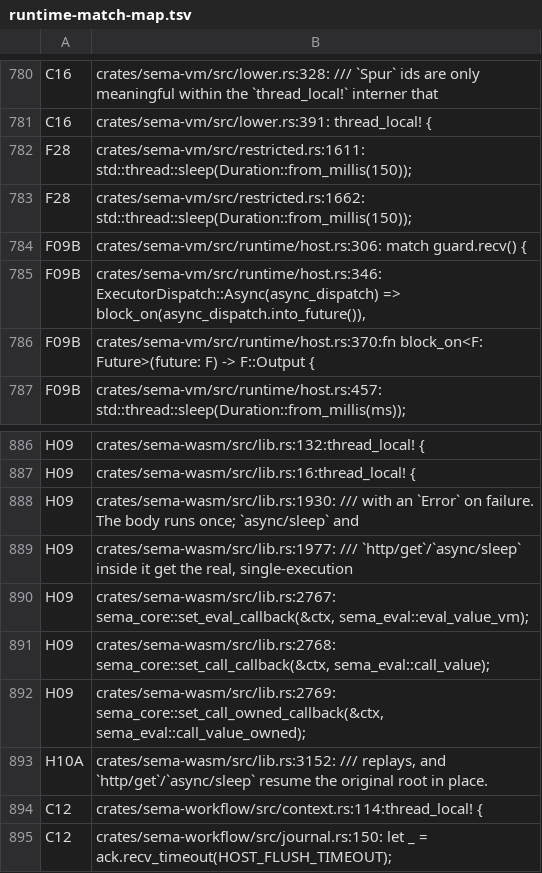
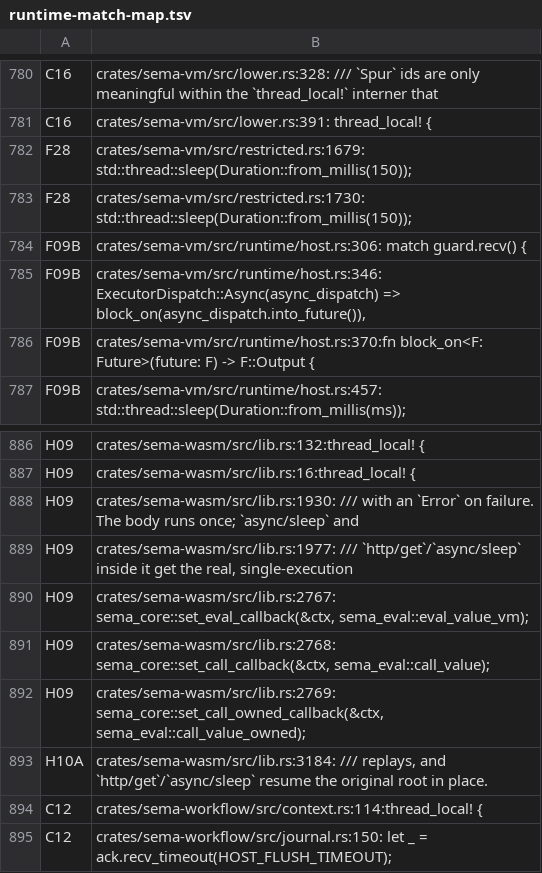
Before and after one commit to ChetanyaRathi/sema, a TSV file: docs/plans/evidence/unified-cooperative-runtime/runtime-match-map.tsv, drawn as a sheet; only a part is shown, gaps mark what is left out.

Commit message:
fix(wasm): route re-entrant host callbacks through the restricted driver
The sync-VM-re-entry bridge removal (c0e9a2c9) migrated the debugger and
macro expansion onto the restricted driver but missed sema-wasm's
invokeGlobal/invokeCallback exports. A JS callback fired from inside a
native during an eval — mount!'s component render, a state-change
re-render — re-entered call_value under the active quantum and died with
'legacy native callback cannot re-enter a VM during an active runtime
quantum', which broke every @sema-lang/sema-web e2e scenario at mount
(red since Jul 21).

sema-vm gains call_value_restricted — the host-adapter twin of
run_program_restricted for an already-evaluated callable, driving the call
and its continuation chains iteratively with waits rejected cleanly. The
wasm exports use it whenever a runtime quantum is active and keep the plain
synchronous path otherwise. All 23 sema-web e2e specs pass again.

```diff
--- a/docs/plans/evidence/unified-cooperative-runtime/runtime-match-map.tsv
+++ b/docs/plans/evidence/unified-cooperative-runtime/runtime-match-map.tsv
@@ -781,4 +781,4 @@ C16	crates/sema-vm/src/lower.rs:328:    /// `Spur` ids are only meaningful withi
 C16	crates/sema-vm/src/lower.rs:391:    thread_local! {
-F28	crates/sema-vm/src/restricted.rs:1611:                    std::thread::sleep(Duration::from_millis(150));
-F28	crates/sema-vm/src/restricted.rs:1662:                std::thread::sleep(Duration::from_millis(150));
+F28	crates/sema-vm/src/restricted.rs:1679:                    std::thread::sleep(Duration::from_millis(150));
+F28	crates/sema-vm/src/restricted.rs:1730:                std::thread::sleep(Duration::from_millis(150));
 F09B	crates/sema-vm/src/runtime/host.rs:306:            match guard.recv() {
@@ -892,3 +892,3 @@ H09	crates/sema-wasm/src/lib.rs:2768:            sema_core::set_call_callback(&c
 H09	crates/sema-wasm/src/lib.rs:2769:            sema_core::set_call_owned_callback(&ctx, sema_eval::call_value_owned);
-H10A	crates/sema-wasm/src/lib.rs:3152:    /// replays, and `http/get`/`async/sleep` resume the original root in place.
+H10A	crates/sema-wasm/src/lib.rs:3184:    /// replays, and `http/get`/`async/sleep` resume the original root in place.
 C12	crates/sema-workflow/src/context.rs:114:thread_local! {
```
Also changed, not shown: 3 other files.
